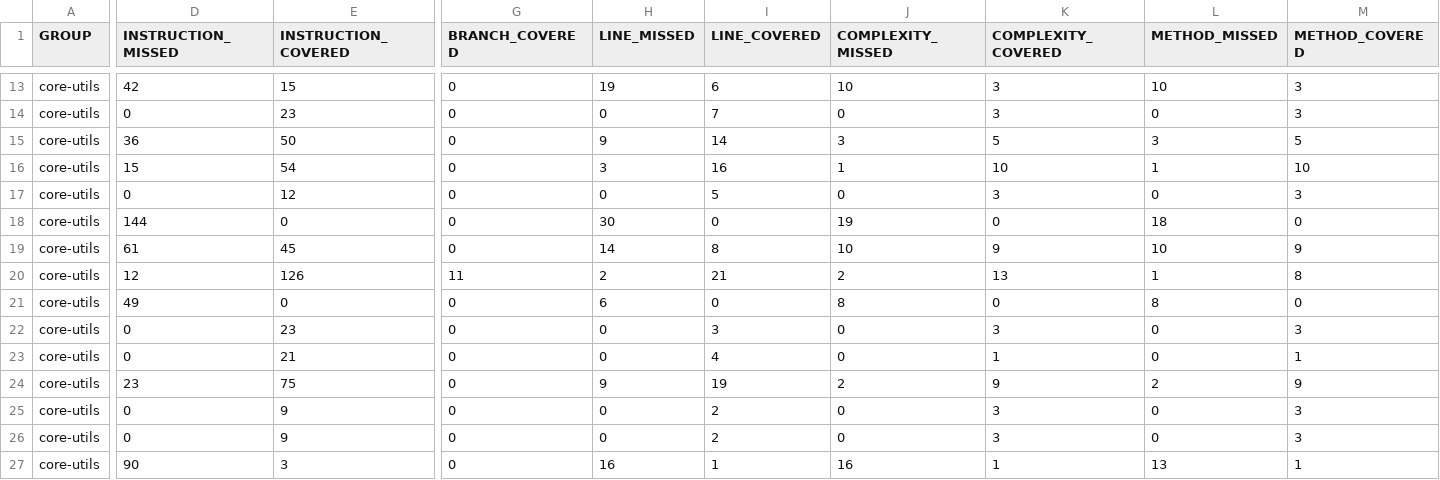
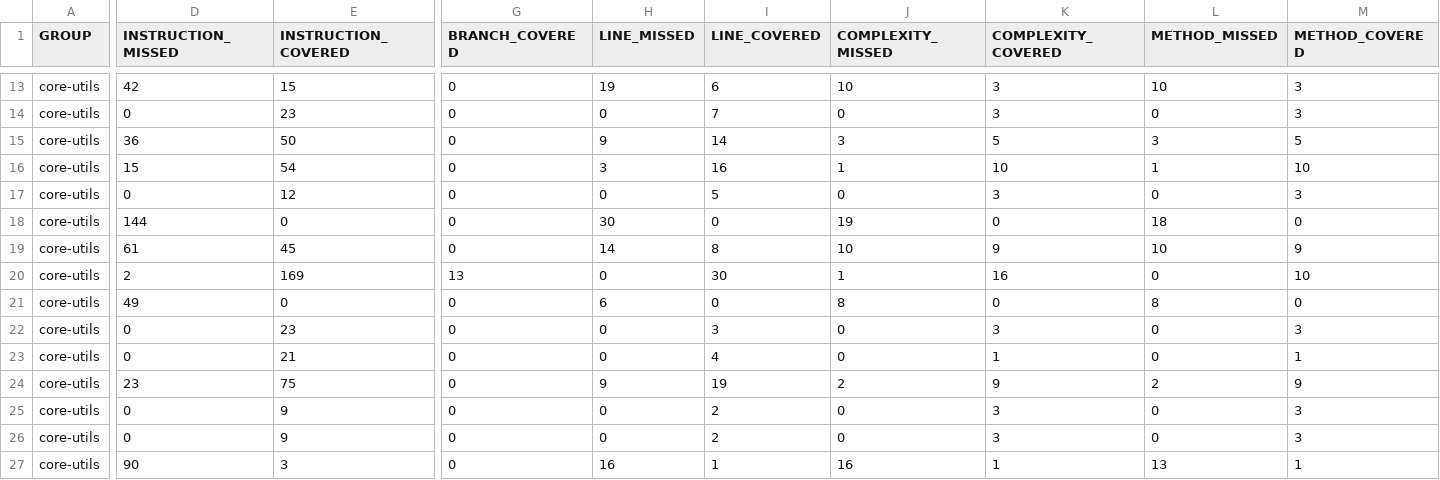
Before and after one commit to krm-demo/core-utils, a CSV file: core-utils-21.21.002-SNAPSHOT/jacoco-reports/jacoco.csv, drawn as a sheet; only a part is shown, gaps mark what is left out; the diff names each change by its address in the sheet, - before the commit and + after, or states it on an @@ line.

```diff
--- a/core-utils-21.21.002-SNAPSHOT/jacoco-reports/jacoco.csv
+++ b/core-utils-21.21.002-SNAPSHOT/jacoco-reports/jacoco.csv
-D20 (INSTRUCTION_MISSED): 12
+D20 (INSTRUCTION_MISSED): 2
-E20 (INSTRUCTION_COVERED): 126
+E20 (INSTRUCTION_COVERED): 169
-G20 (BRANCH_COVERED): 11
+G20 (BRANCH_COVERED): 13
-H20 (LINE_MISSED): 2
+H20 (LINE_MISSED): 0
-I20 (LINE_COVERED): 21
+I20 (LINE_COVERED): 30
-J20 (COMPLEXITY_MISSED): 2
+J20 (COMPLEXITY_MISSED): 1
-K20 (COMPLEXITY_COVERED): 13
+K20 (COMPLEXITY_COVERED): 16
-L20 (METHOD_MISSED): 1
+L20 (METHOD_MISSED): 0
-M20 (METHOD_COVERED): 8
+M20 (METHOD_COVERED): 10
```
Also changed, not shown: 16 other files.
